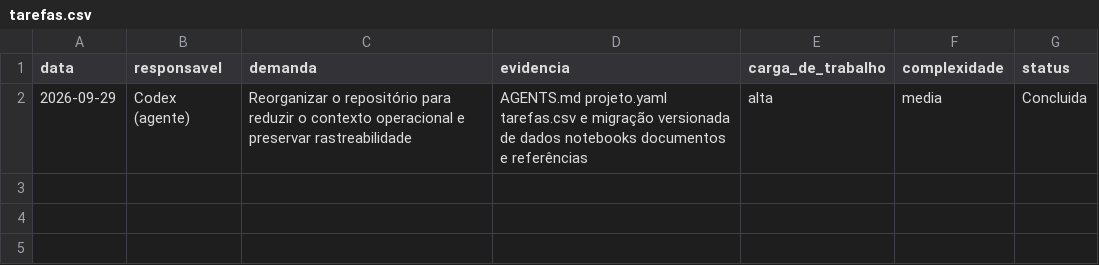
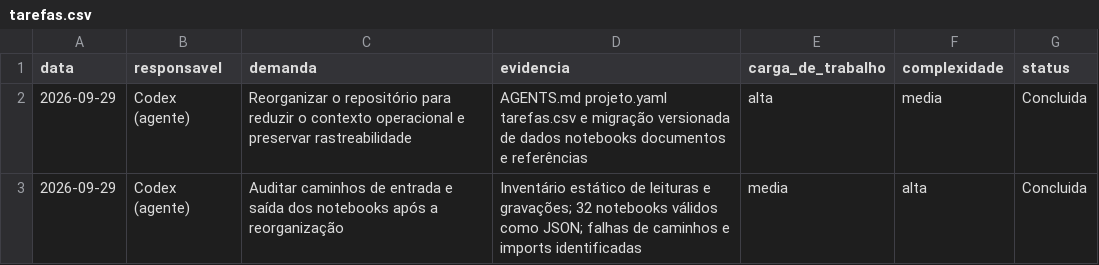
Before and after one commit to lemosriosl/TrabalhoDanielModelos, a CSV file: tarefas.csv, drawn as a sheet.

Commit message:
docs: registrar auditoria de caminhos

```diff
--- a/tarefas.csv
+++ b/tarefas.csv
@@ -2 +2,2 @@ data,responsavel,demanda,evidencia,carga_de_trabalho,complexidade,status
 2026-09-29,Codex (agente),Reorganizar o repositório para reduzir o contexto operacional e preservar rastreabilidade,AGENTS.md projeto.yaml tarefas.csv e migração versionada de dados notebooks documentos e referências,alta,media,Concluida
+2026-09-29,Codex (agente),Auditar caminhos de entrada e saída dos notebooks após a reorganização,Inventário estático de leituras e gravações; 32 notebooks válidos como JSON; falhas de caminhos e imports identificadas,media,alta,Concluida
```
